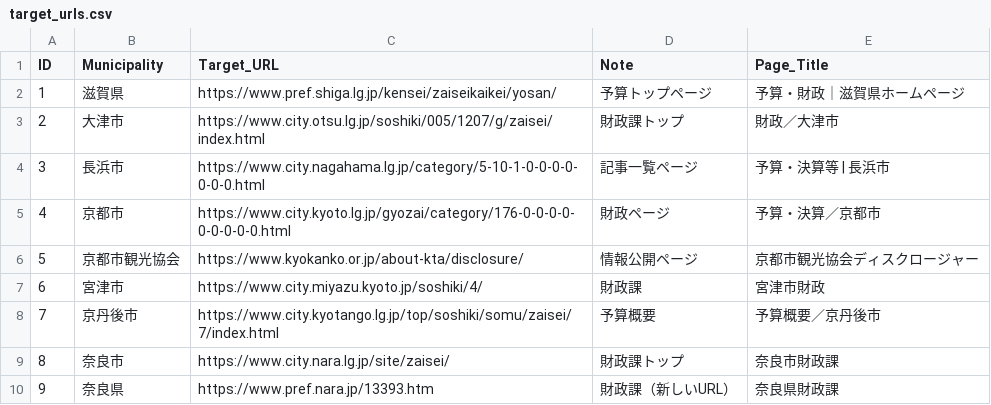
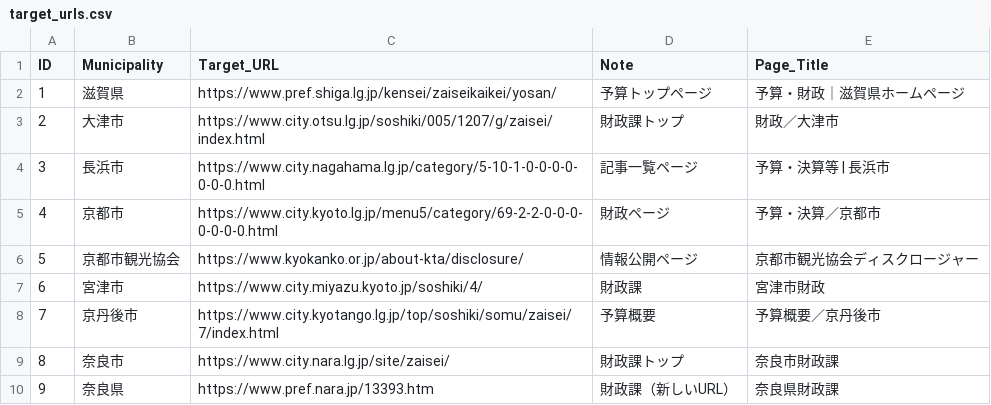
Before and after one commit to 127ytko/kanko-budget, a CSV file: target_urls.csv, drawn as a sheet.

Commit message:
Fix add-municipality API to update existing municipality URL instead of adding duplicate; Fix Kyoto City URL

```diff
--- a/target_urls.csv
+++ b/target_urls.csv
@@ -4,3 +4,3 @@ ID,Municipality,Target_URL,Note,Page_Title
 3,長浜市,https://www.city.nagahama.lg.jp/category/5-10-1-0-0-0-0-0-0-0.html,記事一覧ページ,予算・決算等 | 長浜市
-4,京都市,https://www.city.kyoto.lg.jp/gyozai/category/176-0-0-0-0-0-0-0-0-0.html,財政ページ,予算・決算／京都市
+4,京都市,https://www.city.kyoto.lg.jp/menu5/category/69-2-2-0-0-0-0-0-0-0.html,財政ページ,予算・決算／京都市
 5,京都市観光協会,https://www.kyokanko.or.jp/about-kta/disclosure/,情報公開ページ,京都市観光協会ディスクロージャー
```
Also changed, not shown: 1 other file.
